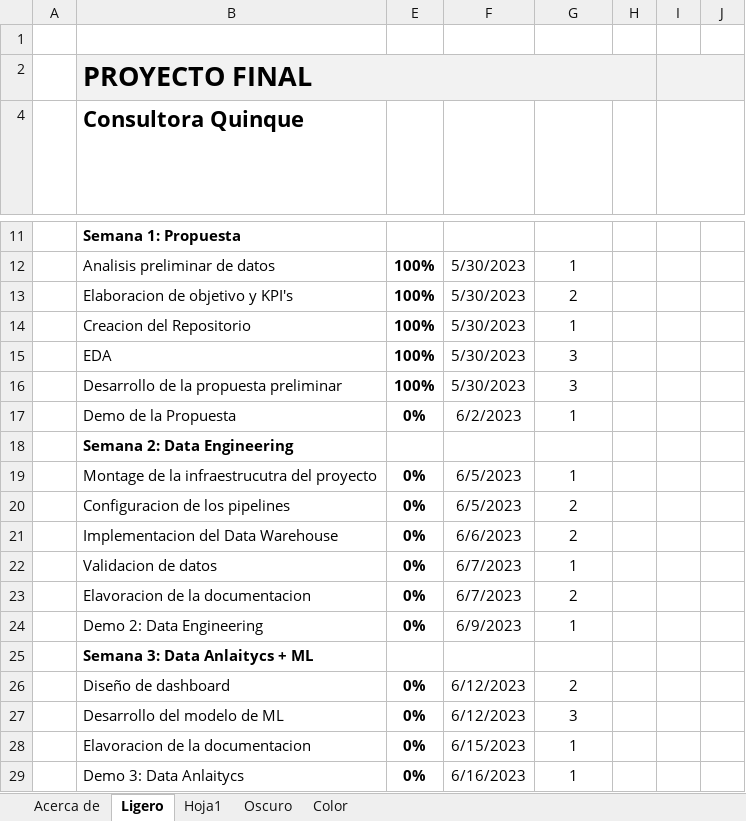
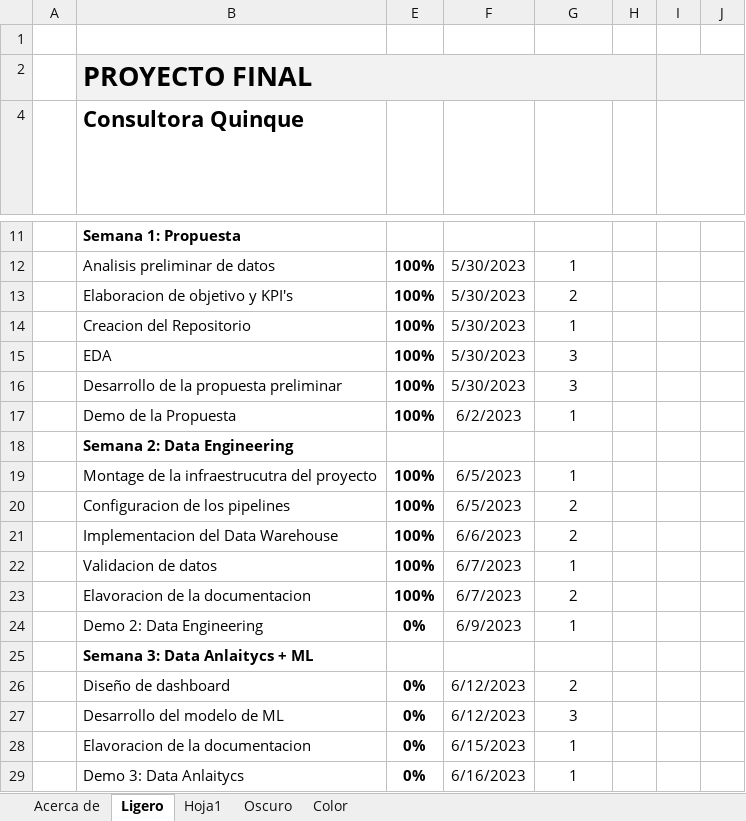
Before and after one commit to MaSayago/Proyecto-Final-Henry, an Excel workbook: Diagrama_de_Gantt.xlsx, sheet Ligero, drawn as a sheet; only a part is shown, gaps mark what is left out; values as stored, in another font and other column widths than the file's, no borders; charts and pictures and conditional formats and table styles not drawn; the diff names each change by its address in the sheet, - before the commit and + after, or states it on an @@ line.

```diff
--- a/Diagrama_de_Gantt.xlsx (sheet Ligero)
+++ b/Diagrama_de_Gantt.xlsx (sheet Ligero)
-E17: 0%
+E17: 100%
-E19:E23: 0%
+E19:E23: 100%
```
Also changed, not shown: sheet Color, sheet Oscuro, charts or pictures.
